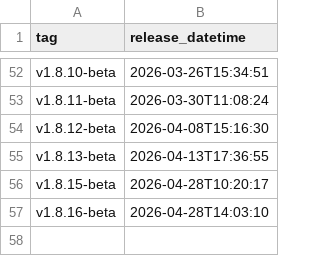
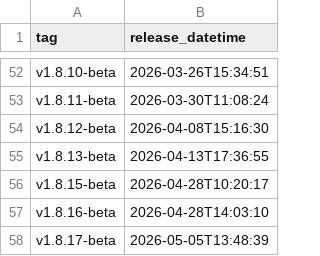
Before and after one commit to uk-gov-mirror/nhsdigital.electronic-prescription-service-clinical-prescription-tracker, a CSV file: _data/ref_deployments.csv, drawn as a sheet; only a part is shown, gaps mark what is left out.

```diff
--- a/_data/ref_deployments.csv
+++ b/_data/ref_deployments.csv
@@ -57 +57,2 @@ v1.8.15-beta,2026-04-28T10:20:17
 v1.8.16-beta,2026-04-28T14:03:10
+v1.8.17-beta,2026-05-05T13:48:39
```
Also changed, not shown: 1 other file.
